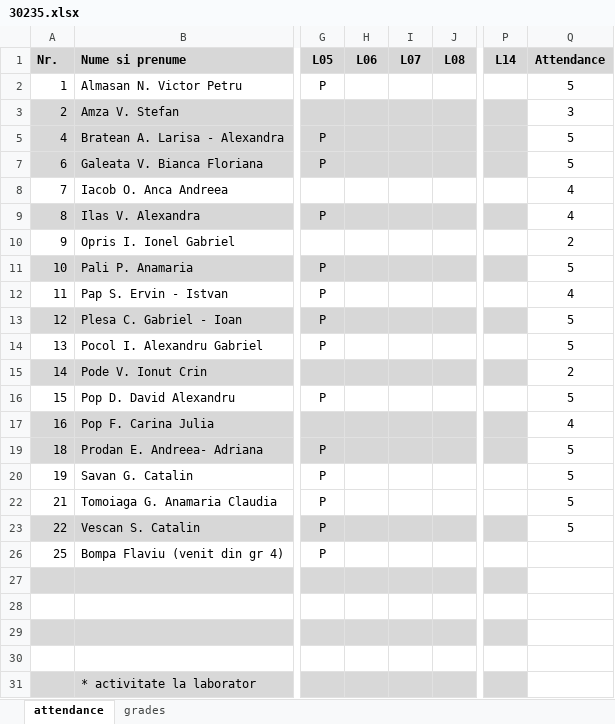
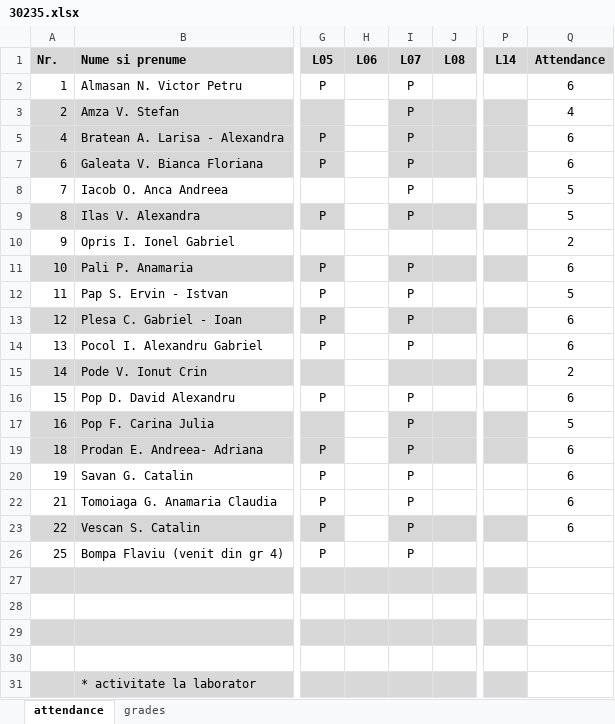
Before and after one commit to kittyrad/laborator1, an Excel workbook: src/resources/30235.xlsx, sheet attendance, drawn as a sheet; only a part is shown, gaps mark what is left out; values as stored, in another font and other column widths than the file's, no borders; conditional formats and table styles not drawn; the diff names each change by its address in the sheet, - before the commit and + after, or states it on an @@ line.

```diff
--- a/src/resources/30235.xlsx (sheet attendance)
+++ b/src/resources/30235.xlsx (sheet attendance)
-I2:I3 (L07): (empty)
+I2:I3 (L07): P
-Q2 (Attendance): 5
+Q2 (Attendance): 6
-H3 fill: #D7D7D7
+H3 fill: none
-Q3 (Attendance): 3
+Q3 (Attendance): 4
-H5 fill: #D7D7D7
+H5 fill: none
-I5 (L07): (empty)
+I5 (L07): P
-Q5 (Attendance): 5
+Q5 (Attendance): 6
-H7 fill: #D7D7D7
+H7 fill: none
-I7:I9 (L07): (empty)
+I7:I9 (L07): P
-Q7 (Attendance): 5
+Q7 (Attendance): 6
-Q8:Q9 (Attendance): 4
+Q8:Q9 (Attendance): 5
-H9 fill: #D7D7D7
+H9 fill: none
-H11 fill: #D7D7D7
+H11 fill: none
-I11:I14 (L07): (empty)
+I11:I14 (L07): P
-Q11 (Attendance): 5
+Q11 (Attendance): 6
-Q12 (Attendance): 4
+Q12 (Attendance): 5
-H13 fill: #D7D7D7
+H13 fill: none
-Q13:Q14 (Attendance): 5
+Q13:Q14 (Attendance): 6
-H15 fill: #D7D7D7
+H15 fill: none
-I16:I17 (L07): (empty)
+I16:I17 (L07): P
-Q16 (Attendance): 5
+Q16 (Attendance): 6
-H17 fill: #D7D7D7
+H17 fill: none
-Q17 (Attendance): 4
+Q17 (Attendance): 5
-H19 fill: #D7D7D7
+H19 fill: none
-I19:I20 (L07): (empty)
+I19:I20 (L07): P
-Q19:Q20 (Attendance): 5
+Q19:Q20 (Attendance): 6
-I22:I23 (L07): (empty)
+I22:I23 (L07): P
-Q22:Q23 (Attendance): 5
+Q22:Q23 (Attendance): 6
-H23 fill: #D7D7D7
+H23 fill: none
-I26 (L07): (empty)
+I26 (L07): P
```
Also changed, not shown: sheet grades.
